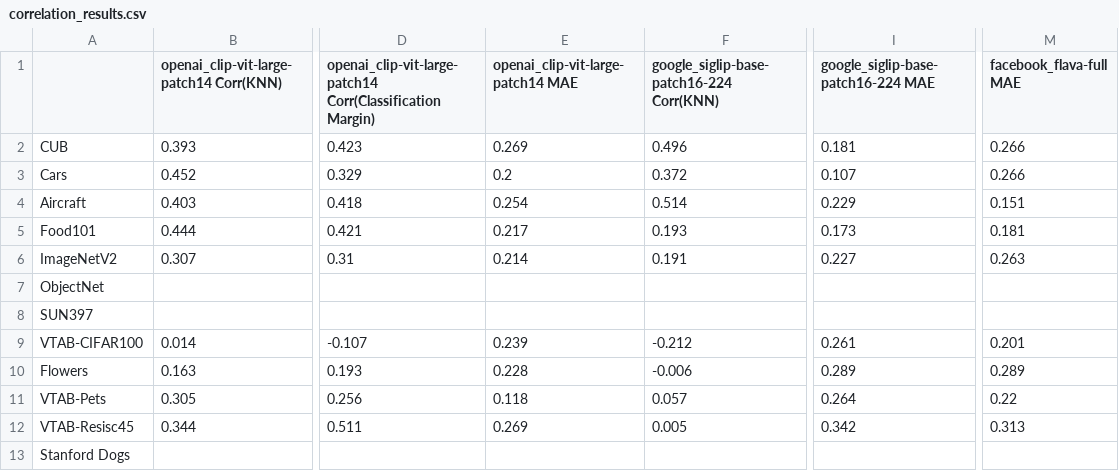
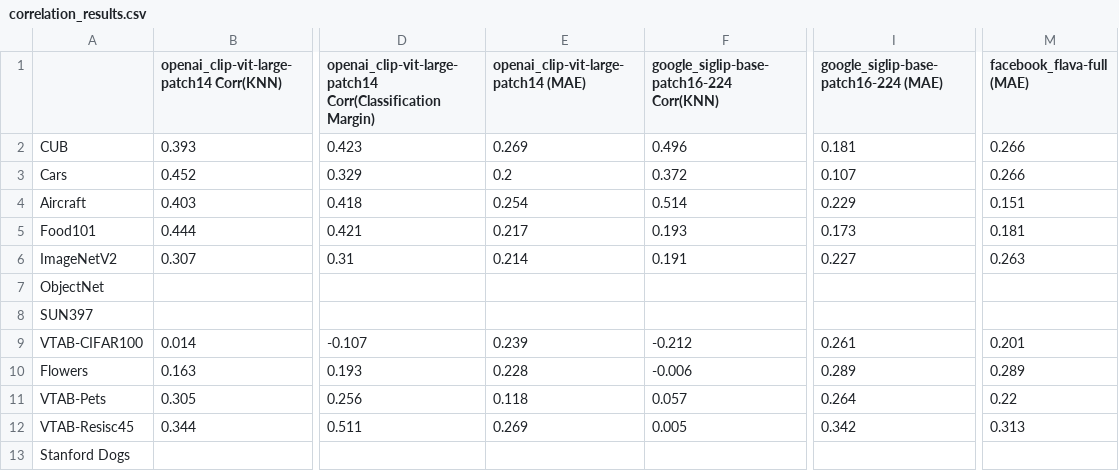
Before and after one commit to ywugwu/ms-thesis, a CSV file: correlation_results.csv, drawn as a sheet; only a part is shown, gaps mark what is left out; the diff names each change by its address in the sheet, - before the commit and + after, or states it on an @@ line.

Commit message:
Refactor visualization utility to remove unused modality and update correlation results format; enhance Jupyter notebook output for clarity.

```diff
--- a/correlation_results.csv
+++ b/correlation_results.csv
-E1: openai_clip-vit-large-patch14 MAE
+E1: openai_clip-vit-large-patch14 (MAE)
-I1: google_siglip-base-patch16-224 MAE
+I1: google_siglip-base-patch16-224 (MAE)
-M1: facebook_flava-full MAE
+M1: facebook_flava-full (MAE)
```
Also changed, not shown: 4 other files.
